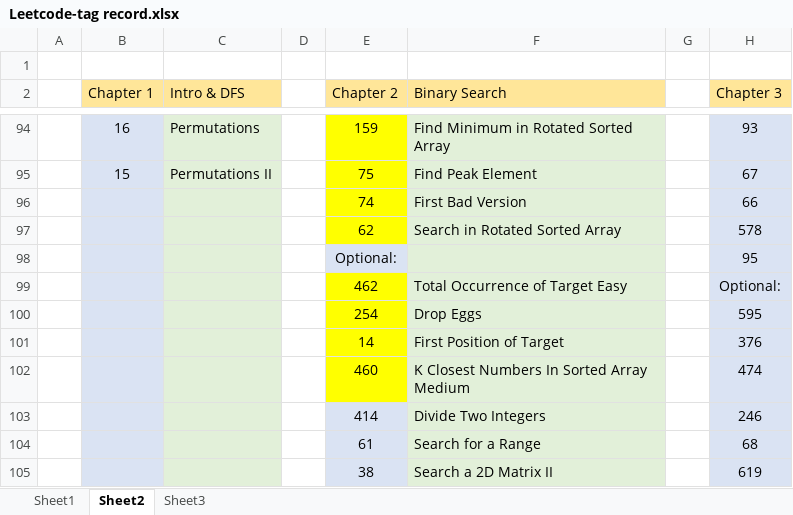
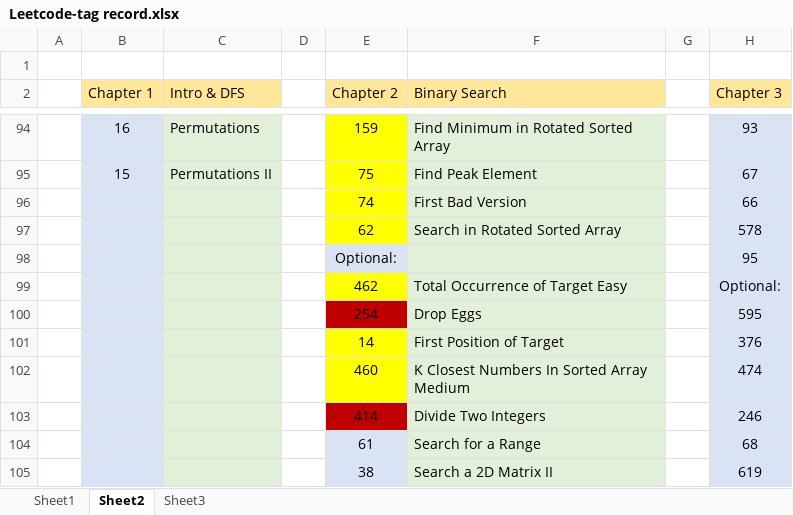
Before and after one commit to chiahsing24/workspace-algorithms, an Excel workbook: Leetcode-tag record.xlsx, sheet Sheet2, drawn as a sheet; only a part is shown, gaps mark what is left out; values as stored, in another font and other column widths than the file's, no borders; the diff names each change by its address in the sheet, - before the commit and + after, or states it on an @@ line.

```diff
--- a/Leetcode-tag record.xlsx (sheet Sheet2)
+++ b/Leetcode-tag record.xlsx (sheet Sheet2)
-E100 fill: #FFFF00
+E100 fill: #C00000
-E103 fill: #DAE3F3
+E103 fill: #C00000
```
Also changed, not shown: 3 other files.
